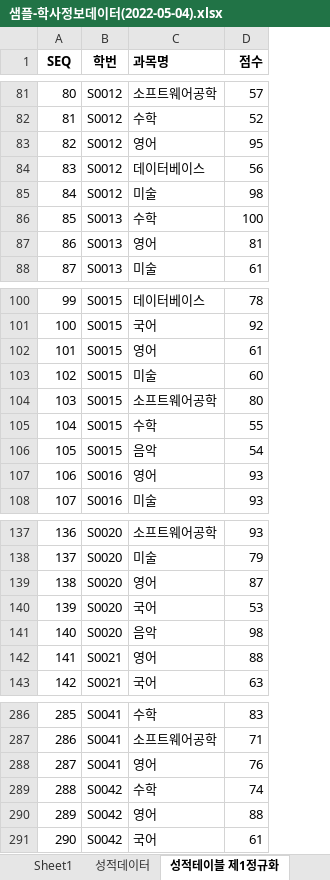
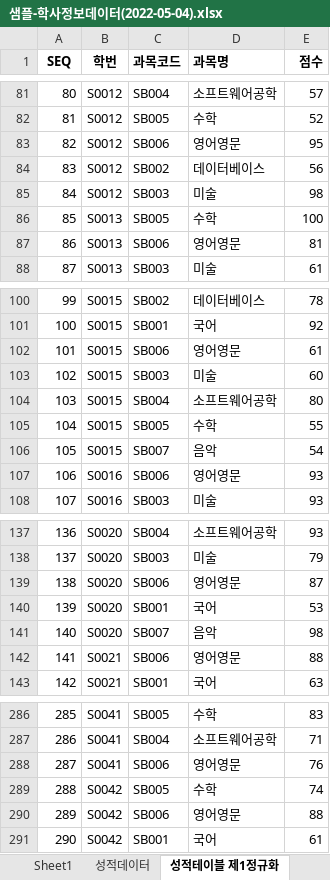
Before and after one commit to jinwoo8420/Biz_2022_505_DBMS, an Excel workbook: sample/샘플-학사정보데이터(2022-05-04).xlsx, sheet 성적테이블 제1정규화, drawn as a sheet; only a part is shown, gaps mark what is left out; values as stored, in another font and other column widths than the file's, no borders; addresses are those after the commit; the diff covers the shown part only; the diff names each change by its address in the sheet, - before the commit and + after, or states it on an @@ line.

```diff
--- a/sample/샘플-학사정보데이터(2022-05-04).xlsx (sheet 성적테이블 제1정규화)
+++ b/sample/샘플-학사정보데이터(2022-05-04).xlsx (sheet 성적테이블 제1정규화)
+column C (과목코드), rows 81-88: SB004 | SB005 | SB006 | SB002 | SB003 | SB005 | SB006 | SB003; rows 100-108: SB002 | SB001 | SB006 | SB003 | SB004 | SB005 | SB007 | SB006 | SB003; rows 137-143: SB004 | SB003 | SB006 | SB001 | SB007 | SB006 | SB001; rows 286-291: SB005 | SB004 | SB006 | SB005 | SB006 | SB001
-D83 (과목명): 영어
+D83 (과목명): 영어영문
-D87 (과목명): 영어
+D87 (과목명): 영어영문
-D102 (과목명): 영어
+D102 (과목명): 영어영문
-D107 (과목명): 영어
+D107 (과목명): 영어영문
-D139 (과목명): 영어
+D139 (과목명): 영어영문
-D142 (과목명): 영어
+D142 (과목명): 영어영문
-D288 (과목명): 영어
+D288 (과목명): 영어영문
-D290 (과목명): 영어
+D290 (과목명): 영어영문
```
Also changed, not shown: 92 edited cells elsewhere in this sheet, sheet 학생정보, other sheet tabs, formulas that keep their value, sample/학사정보_테이블명세.xlsx, 1 other file.
